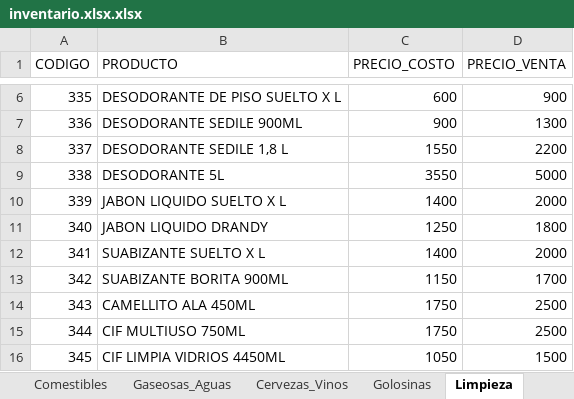
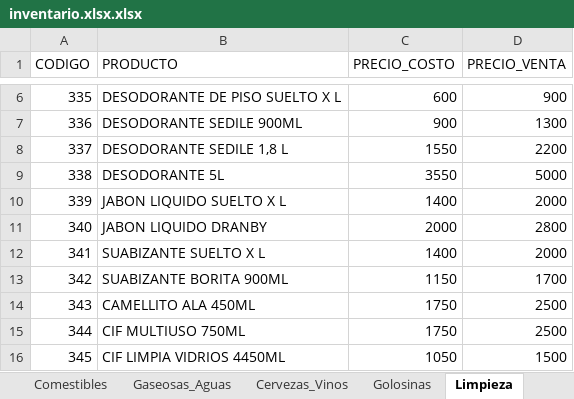
Before and after one commit to choyrodrigo03-alt/quiosco-el-tio, an Excel workbook: inventario.xlsx.xlsx, sheet Limpieza, drawn as a sheet; only a part is shown, gaps mark what is left out; values as stored, in another font and other column widths than the file's, no borders; the diff names each change by its address in the sheet, - before the commit and + after, or states it on an @@ line.

Commit message:
Add files via upload

```diff
--- a/inventario.xlsx.xlsx (sheet Limpieza)
+++ b/inventario.xlsx.xlsx (sheet Limpieza)
-B11 (PRODUCTO): JABON LIQUIDO DRANDY
+B11 (PRODUCTO): JABON LIQUIDO DRANBY
-C11 (PRECIO_COSTO): 1250
+C11 (PRECIO_COSTO): 2000
-D11 (PRECIO_VENTA): 1800
+D11 (PRECIO_VENTA): 2800
```
